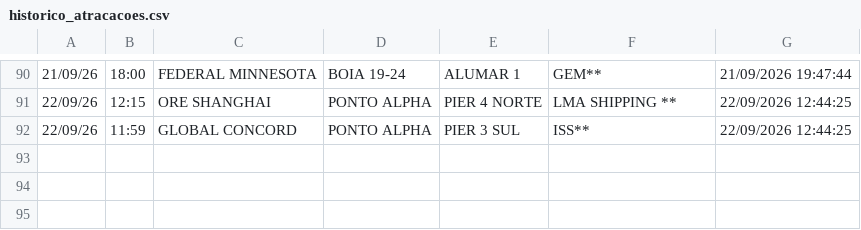
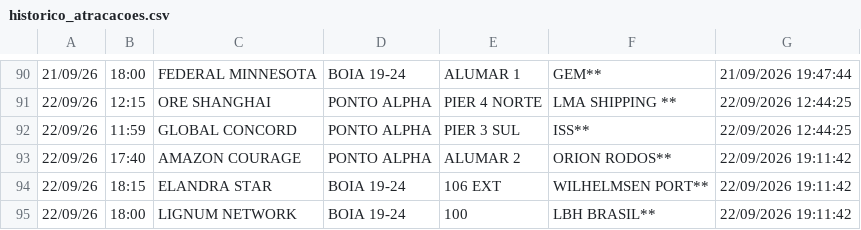
Before and after one commit to Leoofclima/Monitor-Apem, a CSV file: historico_atracacoes.csv, drawn as a sheet; only a part is shown, gaps mark what is left out; the diff names each change by its address in the sheet, - before the commit and + after, or states it on an @@ line.

```diff
--- a/historico_atracacoes.csv
+++ b/historico_atracacoes.csv
+row 93: 22/09/26 | 17:40 | AMAZON COURAGE | PONTO ALPHA | ALUMAR 2 | ORION RODOS** | 22/09/2026 19:11:42
+row 94: 22/09/26 | 18:15 | ELANDRA STAR | BOIA 19-24 | 106 EXT | WILHELMSEN PORT** | 22/09/2026 19:11:42
+row 95: 22/09/26 | 18:00 | LIGNUM NETWORK | BOIA 19-24 | 100 | LBH BRASIL** | 22/09/2026 19:11:42
```
Also changed, not shown: 3 other files.
